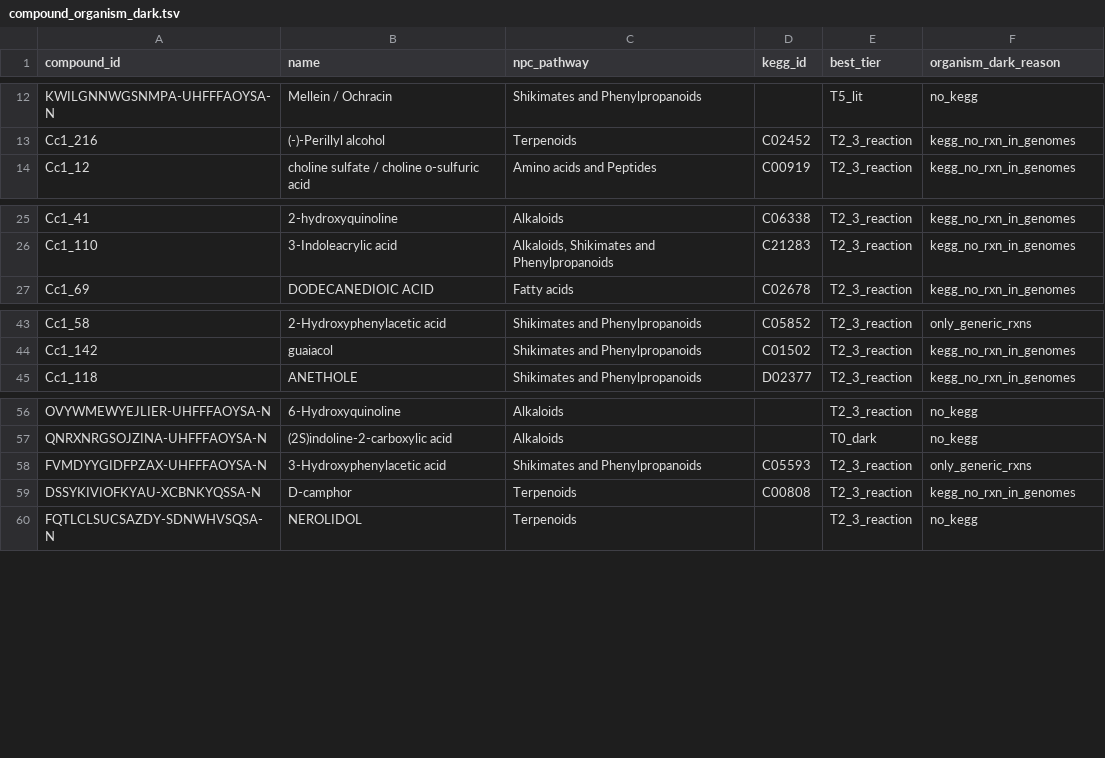
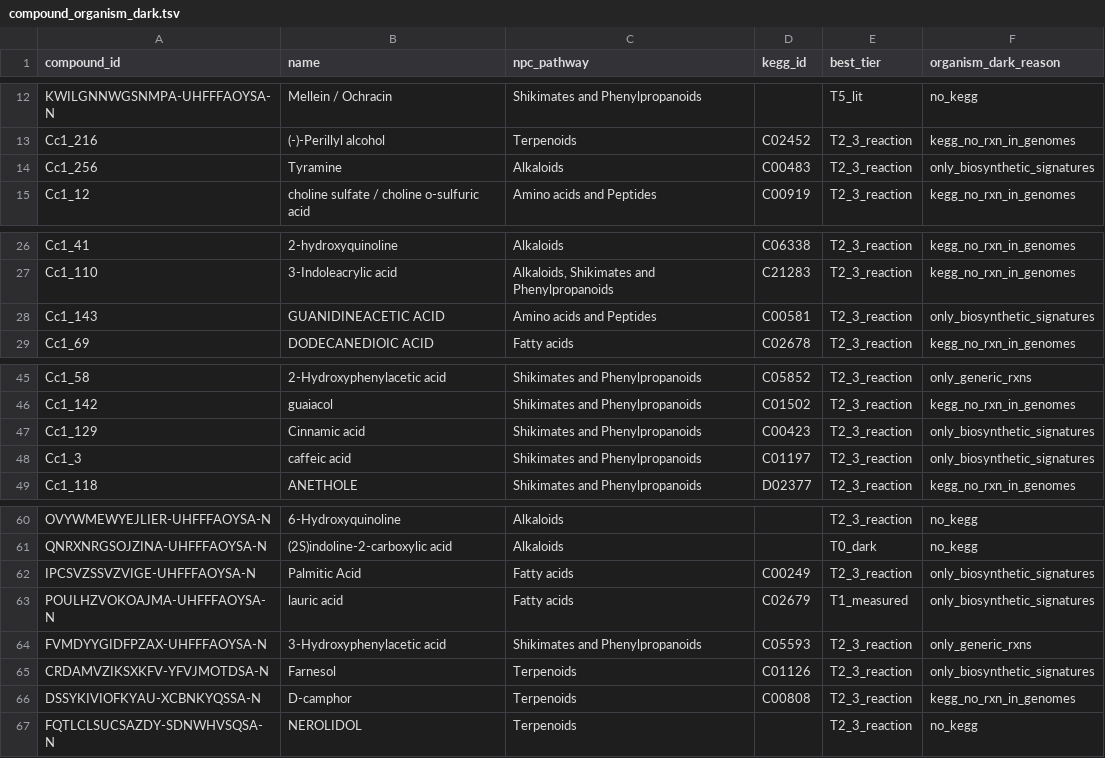
Before and after one commit to kbaseincubator/BERIL-research-observatory, a TSV file: projects/enigma_carbon_census_1/data/compound_organism_dark.tsv, drawn as a sheet; only a part is shown, gaps mark what is left out.

```diff
--- a/projects/enigma_carbon_census_1/data/compound_organism_dark.tsv
+++ b/projects/enigma_carbon_census_1/data/compound_organism_dark.tsv
@@ -13,2 +13,3 @@ KWILGNNWGSNMPA-UHFFFAOYSA-N	Mellein / Ochracin	Shikimates and Phenylpropanoids
 Cc1_216	(-)-Perillyl alcohol	Terpenoids	C02452	T2_3_reaction	kegg_no_rxn_in_genomes
+Cc1_256	Tyramine	Alkaloids	C00483	T2_3_reaction	only_biosynthetic_signatures
 Cc1_12	choline sulfate / choline o-sulfuric acid	Amino acids and Peptides	C00919	T2_3_reaction	kegg_no_rxn_in_genomes
@@ -26,2 +27,3 @@ Cc1_41	2-hydroxyquinoline	Alkaloids	C06338	T2_3_reaction	kegg_no_rxn_in_genomes
 Cc1_110	3-Indoleacrylic acid	Alkaloids, Shikimates and Phenylpropanoids	C21283	T2_3_reaction	kegg_no_rxn_in_genomes
+Cc1_143	GUANIDINEACETIC ACID	Amino acids and Peptides	C00581	T2_3_reaction	only_biosynthetic_signatures
 Cc1_69	DODECANEDIOIC ACID	Fatty acids	C02678	T2_3_reaction	kegg_no_rxn_in_genomes
@@ -44,2 +46,4 @@ Cc1_58	2-Hydroxyphenylacetic acid	Shikimates and Phenylpropanoids	C05852	T2_3_re
 Cc1_142	guaiacol	Shikimates and Phenylpropanoids	C01502	T2_3_reaction	kegg_no_rxn_in_genomes
+Cc1_129	Cinnamic acid	Shikimates and Phenylpropanoids	C00423	T2_3_reaction	only_biosynthetic_signatures
+Cc1_3	caffeic acid	Shikimates and Phenylpropanoids	C01197	T2_3_reaction	only_biosynthetic_signatures
 Cc1_118	ANETHOLE	Shikimates and Phenylpropanoids	D02377	T2_3_reaction	kegg_no_rxn_in_genomes
@@ -57,3 +61,6 @@ OVYWMEWYEJLIER-UHFFFAOYSA-N	6-Hydroxyquinoline	Alkaloids		T2_3_reaction	no_kegg
 QNRXNRGSOJZINA-UHFFFAOYSA-N	(2S)indoline-2-carboxylic acid	Alkaloids		T0_dark	no_kegg
+IPCSVZSSVZVIGE-UHFFFAOYSA-N	Palmitic Acid	Fatty acids	C00249	T2_3_reaction	only_biosynthetic_signatures
+POULHZVOKOAJMA-UHFFFAOYSA-N	lauric acid	Fatty acids	C02679	T1_measured	only_biosynthetic_signatures
 FVMDYYGIDFPZAX-UHFFFAOYSA-N	3-Hydroxyphenylacetic acid	Shikimates and Phenylpropanoids	C05593	T2_3_reaction	only_generic_rxns
+CRDAMVZIKSXKFV-YFVJMOTDSA-N	Farnesol	Terpenoids	C01126	T2_3_reaction	only_biosynthetic_signatures
 DSSYKIVIOFKYAU-XCBNKYQSSA-N	D-camphor	Terpenoids	C00808	T2_3_reaction	kegg_no_rxn_in_genomes
```
Also changed, not shown: 9 other files.
